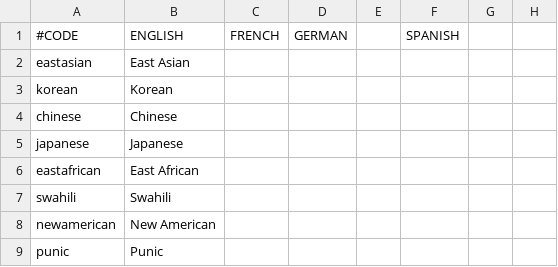
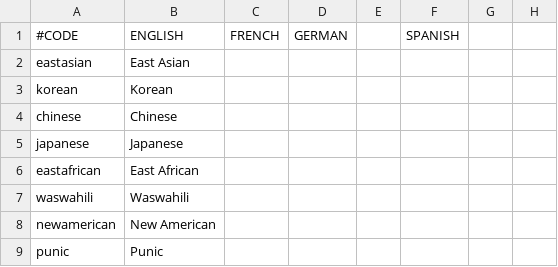
Before and after one commit to CFlan/More-Invasions-Mod, a CSV file: localisation/00_MIM.csv, drawn as a sheet; only a part is shown; the diff names each change by its address in the sheet, - before the commit and + after, or states it on an @@ line.

Commit message:
Adding flags, correcting localisation
Adding flags, correcting localisation

```diff
--- a/localisation/00_MIM.csv
+++ b/localisation/00_MIM.csv
-A7: swahili
+A7: waswahili
-B7: Swahili
+B7: Waswahili
```
Also changed, not shown: localisation/00_mim_titles.csv, 4 other files.
